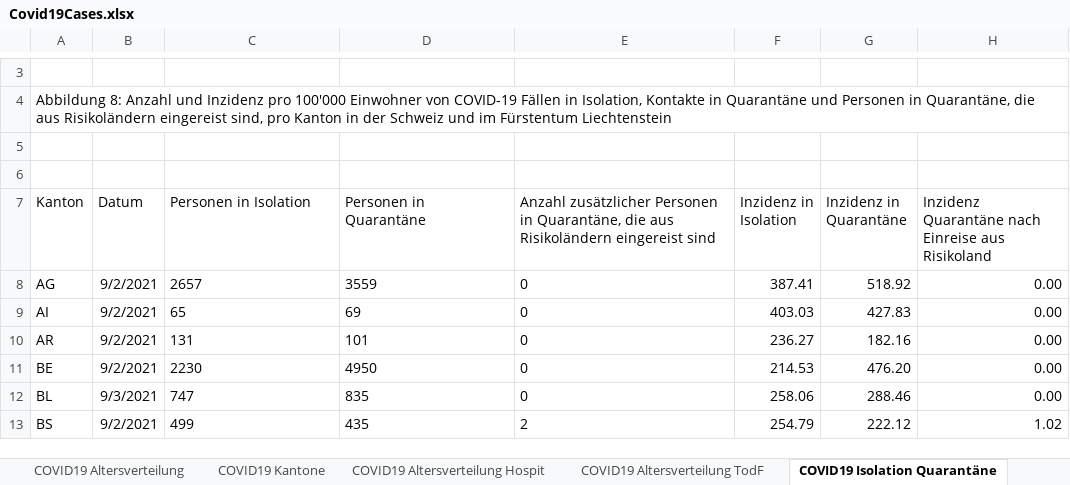
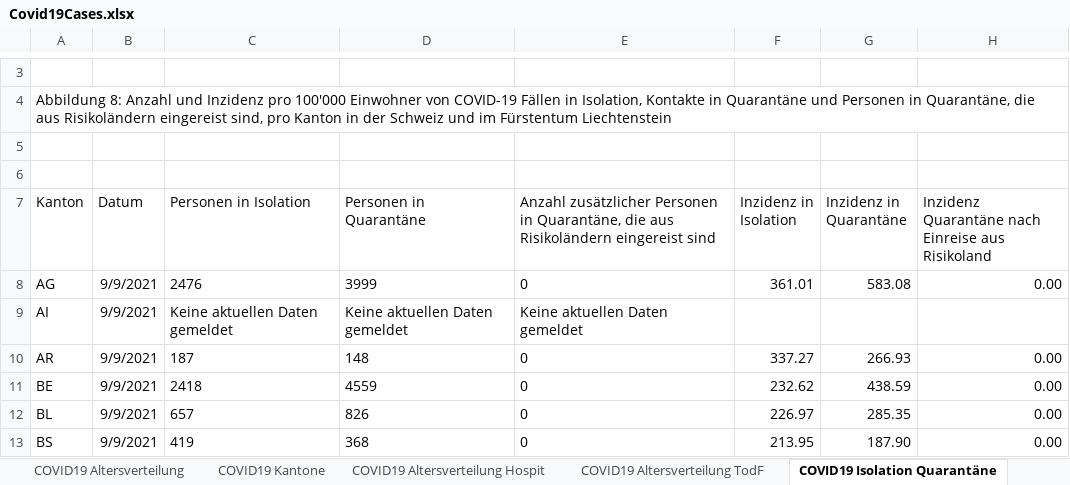
Before and after one commit to dankaufmann/f-curve, an Excel workbook: Data/Covid19Cases.xlsx, sheet COVID19 Isolation Quarantäne, drawn as a sheet; only a part is shown, gaps mark what is left out; values as stored, in another font and other column widths than the file's, no borders; the diff covers the shown part only; the diff names each change by its address in the sheet, - before the commit and + after, or states it on an @@ line.

```diff
--- a/Data/Covid19Cases.xlsx (sheet COVID19 Isolation Quarantäne)
+++ b/Data/Covid19Cases.xlsx (sheet COVID19 Isolation Quarantäne)
-B8:B11 (Datum): 9/2/2021
+B8:B11 (Datum): 9/9/2021
-C8 (Personen in Isolation): 2657
+C8 (Personen in Isolation): 2476
-D8 (Personen in Quarantäne): 3559
+D8 (Personen in Quarantäne): 3999
-F8 (Inzidenz in Isolation): 387.41
+F8 (Inzidenz in Isolation): 361.01
-G8 (Inzidenz in Quarantäne): 518.92
+G8 (Inzidenz in Quarantäne): 583.08
-C9 (Personen in Isolation): 65
+C9 (Personen in Isolation): Keine aktuellen Daten gemeldet
-D9 (Personen in Quarantäne): 69
+D9 (Personen in Quarantäne): Keine aktuellen Daten gemeldet
-E9: 0
+E9: Keine aktuellen Daten gemeldet
-F9 (Inzidenz in Isolation): 403.03
+F9 (Inzidenz in Isolation): (empty)
-G9 (Inzidenz in Quarantäne): 427.83
+G9 (Inzidenz in Quarantäne): (empty)
-H9: 0.00
+H9: (empty)
-C10 (Personen in Isolation): 131
+C10 (Personen in Isolation): 187
-D10 (Personen in Quarantäne): 101
+D10 (Personen in Quarantäne): 148
-F10 (Inzidenz in Isolation): 236.27
+F10 (Inzidenz in Isolation): 337.27
-G10 (Inzidenz in Quarantäne): 182.16
+G10 (Inzidenz in Quarantäne): 266.93
-C11 (Personen in Isolation): 2230
+C11 (Personen in Isolation): 2418
-D11 (Personen in Quarantäne): 4950
+D11 (Personen in Quarantäne): 4559
-F11 (Inzidenz in Isolation): 214.53
+F11 (Inzidenz in Isolation): 232.62
-G11 (Inzidenz in Quarantäne): 476.20
+G11 (Inzidenz in Quarantäne): 438.59
-B12 (Datum): 9/3/2021
+B12 (Datum): 9/9/2021
-C12 (Personen in Isolation): 747
+C12 (Personen in Isolation): 657
-D12 (Personen in Quarantäne): 835
+D12 (Personen in Quarantäne): 826
-F12 (Inzidenz in Isolation): 258.06
+F12 (Inzidenz in Isolation): 226.97
-G12 (Inzidenz in Quarantäne): 288.46
+G12 (Inzidenz in Quarantäne): 285.35
-B13 (Datum): 9/2/2021
+B13 (Datum): 9/9/2021
-C13 (Personen in Isolation): 499
+C13 (Personen in Isolation): 419
-D13 (Personen in Quarantäne): 435
+D13 (Personen in Quarantäne): 368
-E13: 2
+E13: 0
-F13 (Inzidenz in Isolation): 254.79
+F13 (Inzidenz in Isolation): 213.95
-G13 (Inzidenz in Quarantäne): 222.12
+G13 (Inzidenz in Quarantäne): 187.90
-H13: 1.02
+H13: 0.00
```
Also changed, not shown: 92 edited cells elsewhere in this sheet, sheet COVID19 Zahlen, sheet COVID19 Kantone, sheet COVID19 Altersverteilung, sheet COVID19 Altersverteilung Hospit, sheet COVID19 Altersverteilung TodF, Data/Covid19CasesJH.xlsx, 42 other files.
